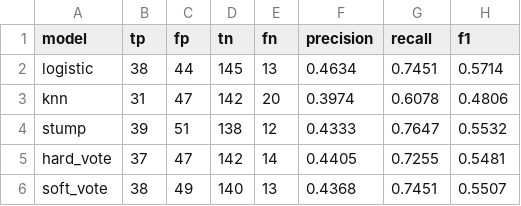
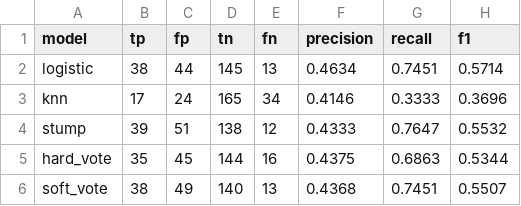
Before and after one commit to dhwanii204/PhonePe-Banking-Decision-Intelligence, a CSV file: outputs/part4_voting.csv, drawn as a sheet.

Commit message:
Finalize capstone audit and output corrections

```diff
--- a/outputs/part4_voting.csv
+++ b/outputs/part4_voting.csv
@@ -2,5 +2,5 @@ model,tp,fp,tn,fn,precision,recall,f1
 logistic,38,44,145,13,0.4634,0.7451,0.5714
-knn,31,47,142,20,0.3974,0.6078,0.4806
+knn,17,24,165,34,0.4146,0.3333,0.3696
 stump,39,51,138,12,0.4333,0.7647,0.5532
-hard_vote,37,47,142,14,0.4405,0.7255,0.5481
+hard_vote,35,45,144,16,0.4375,0.6863,0.5344
 soft_vote,38,49,140,13,0.4368,0.7451,0.5507
```
Also changed, not shown: 9 other files.
